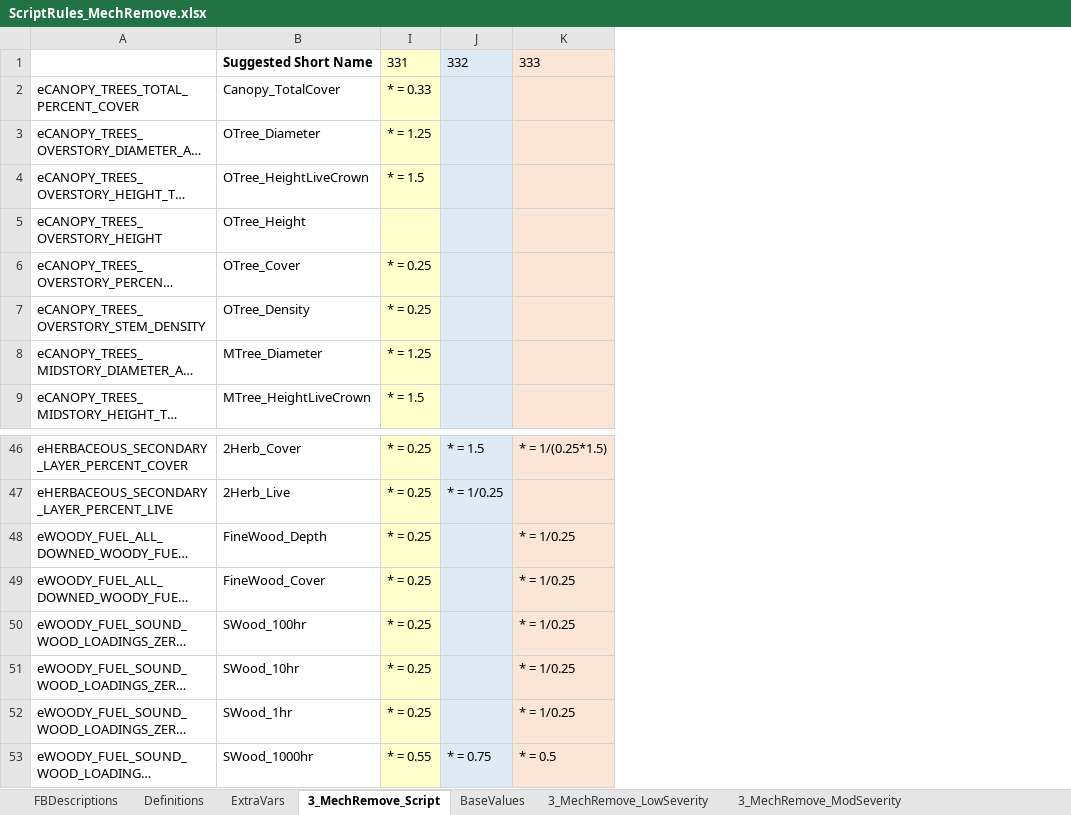
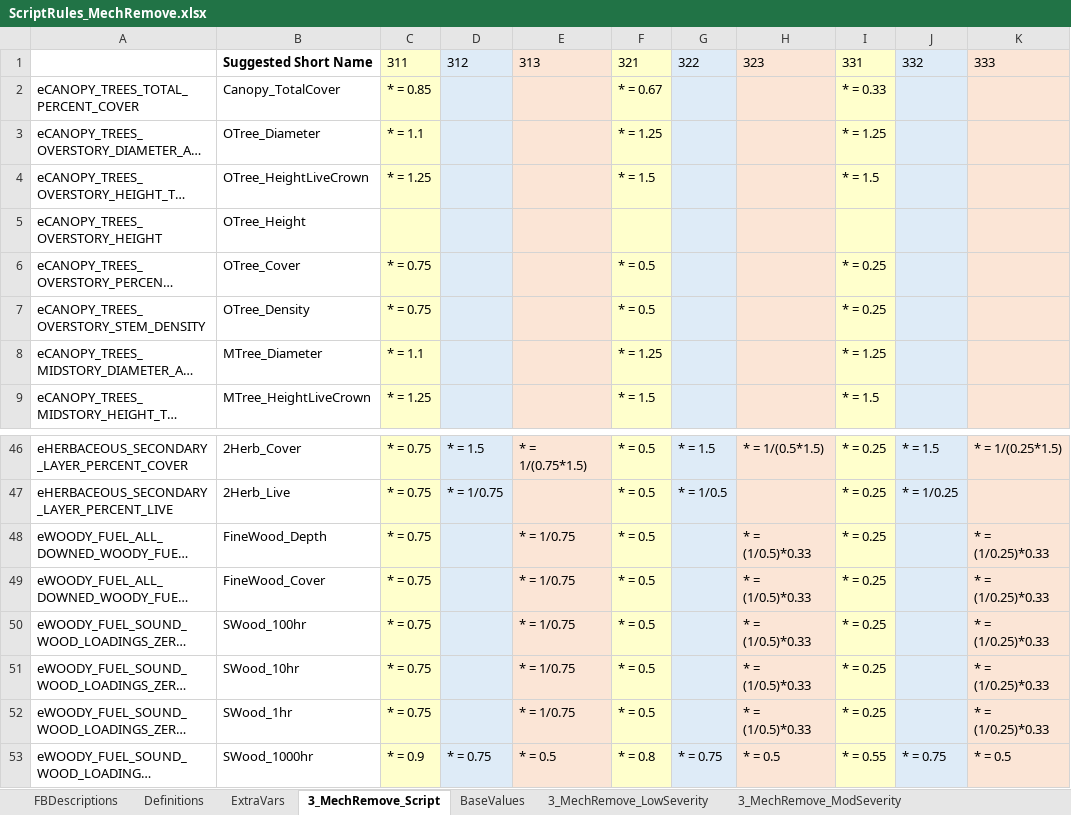
Before and after one commit to pnwairfire/fera-landfiredisturbance, an Excel workbook: specifications/3_MechRemove/ScriptRules_MechRemove.xlsx, sheet 3_MechRemove_Script, drawn as a sheet; only a part is shown, gaps mark what is left out; long unchanged cells end in …; values as stored, in another font and other column widths than the file's, no borders; the diff names each change by its address in the sheet, - before the commit and + after, or states it on an @@ line.

Commit message:
Updated mech remove mod and high severity time step 3 fine wood

```diff
--- a/specifications/3_MechRemove/ScriptRules_MechRemove.xlsx (sheet 3_MechRemove_Script)
+++ b/specifications/3_MechRemove/ScriptRules_MechRemove.xlsx (sheet 3_MechRemove_Script)
@@ column C unhidden, rows 1-9: 311 | * = 0.85 | * = 1.1 | * = 1.25 |  | * = 0.75 | * = 0.75 | * = 1.1 | * = 1.25; rows 46-53: * = 0.75 | * = 0.75 | * = 0.75 | * = 0.75 | * = 0.75 | * = 0.75 | * = 0.75 | * = 0.9 @@
@@ column D unhidden, row 1: 312; rows 46-53: * = 1.5 | * = 1/0.75 |  |  |  |  |  | * = 0.75 @@
@@ column E unhidden, row 1: 313; rows 46-53: * = 1/(0.75*1.5) |  | * = 1/0.75 | * = 1/0.75 | * = 1/0.75 | * = 1/0.75 | * = 1/0.75 | * = 0.5 @@
@@ column F unhidden, rows 1-9: 321 | * = 0.67 | * = 1.25 | * = 1.5 |  | * = 0.5 | * = 0.5 | * = 1.25 | * = 1.5; rows 46-53: * = 0.5 | * = 0.5 | * = 0.5 | * = 0.5 | * = 0.5 | * = 0.5 | * = 0.5 | * = 0.8 @@
@@ column G unhidden, row 1: 322; rows 46-53: * = 1.5 | * = 1/0.5 |  |  |  |  |  | * = 0.75 @@
@@ column H unhidden, row 1: 323; rows 46-53: * = 1/(0.5*1.5) |  | * = (1/0.5)*0.33 | * = (1/0.5)*0.33 | * = (1/0.5)*0.33 | * = (1/0.5)*0.33 | * = (1/0.5)*0.33 | * = 0.5 @@
-K48:K52: * = 1/0.25
+K48:K52: * = (1/0.25)*0.33
```
Also changed, not shown: sheet Expected, sheet 3_MechRemove_ModSeverity, sheet 3_MechRemove_HighSeverity, hidden cells, 3 other files.
